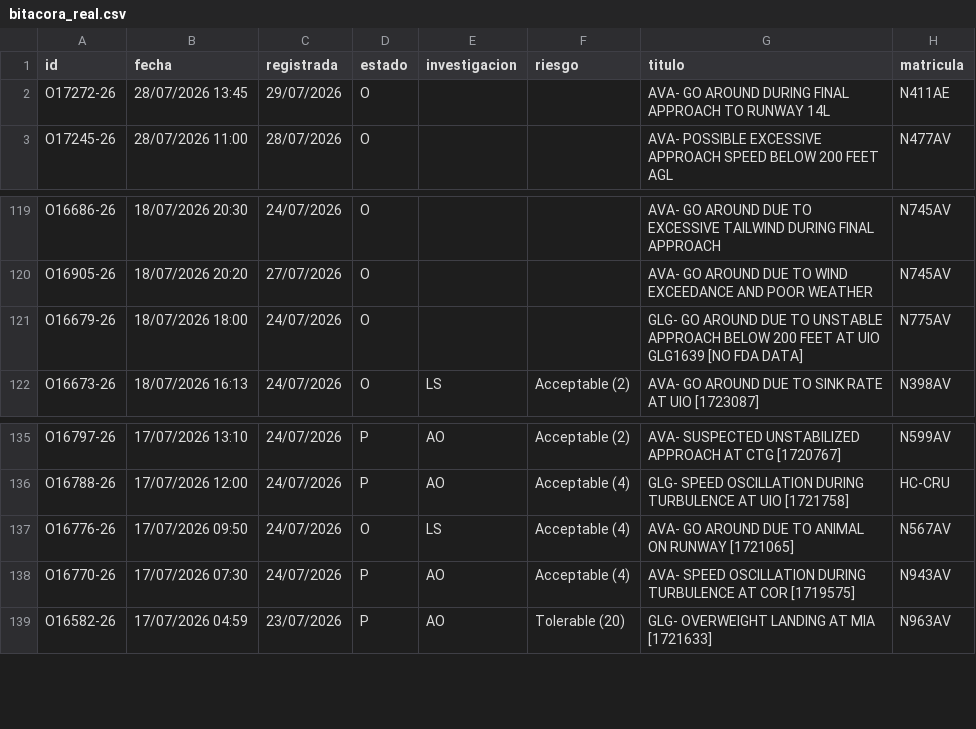
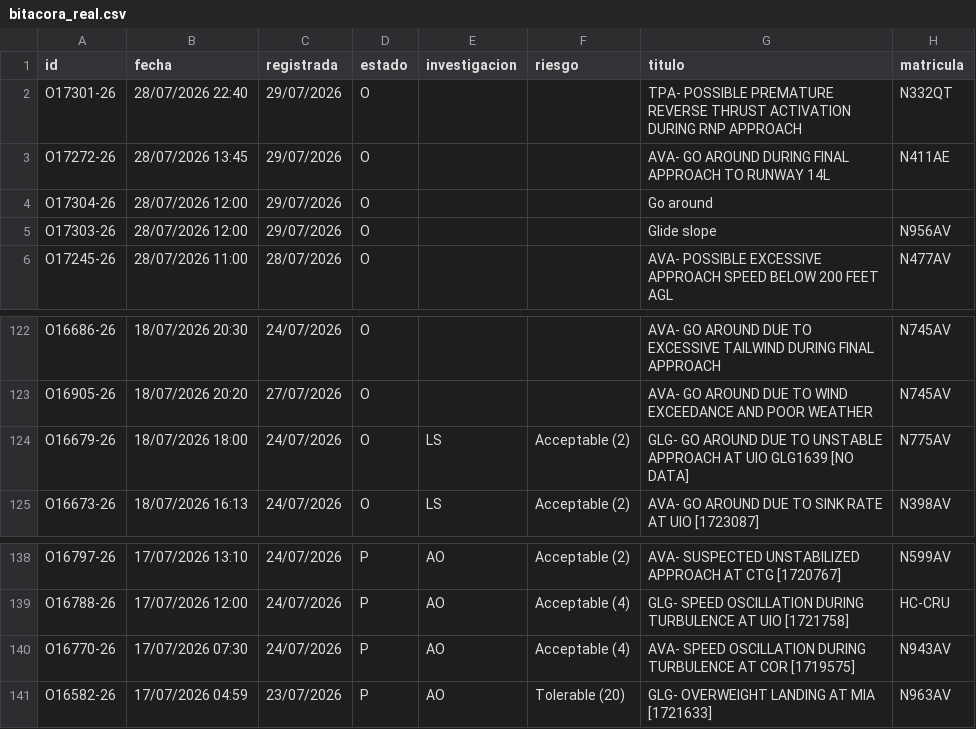
Before and after one commit to luibernip/segops, a CSV file: bitacora_real.csv, drawn as a sheet; only a part is shown, gaps mark what is left out.

```diff
--- a/bitacora_real.csv
+++ b/bitacora_real.csv
@@ -1,3 +1,6 @@
 id;fecha;registrada;estado;investigacion;riesgo;titulo;matricula
+O17301-26;28/07/2026 22:40;29/07/2026;O;;;TPA- POSSIBLE PREMATURE REVERSE THRUST ACTIVATION DURING RNP APPROACH;N332QT
 O17272-26;28/07/2026 13:45;29/07/2026;O;;;AVA- GO AROUND DURING FINAL APPROACH TO RUNWAY 14L;N411AE
+O17304-26;28/07/2026 12:00;29/07/2026;O;;;Go around;
+O17303-26;28/07/2026 12:00;29/07/2026;O;;;Glide slope;N956AV
 O17245-26;28/07/2026 11:00;28/07/2026;O;;;AVA- POSSIBLE EXCESSIVE APPROACH SPEED BELOW 200 FEET AGL;N477AV
@@ -120,3 +123,3 @@ O16686-26;18/07/2026 20:30;24/07/2026;O;;;AVA- GO AROUND DUE TO EXCESSIVE TAILWI
 O16905-26;18/07/2026 20:20;27/07/2026;O;;;AVA- GO AROUND DUE TO WIND EXCEEDANCE AND POOR WEATHER;N745AV
-O16679-26;18/07/2026 18:00;24/07/2026;O;;;GLG- GO AROUND DUE TO UNSTABLE APPROACH BELOW 200 FEET AT UIO GLG1639 [NO FDA DATA];N775AV
+O16679-26;18/07/2026 18:00;24/07/2026;O;LS;Acceptable (2);GLG- GO AROUND DUE TO UNSTABLE APPROACH AT UIO GLG1639 [NO DATA];N775AV
 O16673-26;18/07/2026 16:13;24/07/2026;O;LS;Acceptable (2);AVA- GO AROUND DUE TO SINK RATE AT UIO [1723087];N398AV
@@ -136,3 +139,2 @@ O16797-26;17/07/2026 13:10;24/07/2026;P;AO;Acceptable (2);AVA- SUSPECTED UNSTABI
 O16788-26;17/07/2026 12:00;24/07/2026;P;AO;Acceptable (4);GLG- SPEED OSCILLATION DURING TURBULENCE AT UIO [1721758];HC-CRU
-O16776-26;17/07/2026 09:50;24/07/2026;O;LS;Acceptable (4);AVA- GO AROUND DUE TO ANIMAL ON RUNWAY [1721065];N567AV
 O16770-26;17/07/2026 07:30;24/07/2026;P;AO;Acceptable (4);AVA- SPEED OSCILLATION DURING TURBULENCE AT COR [1719575];N943AV
```
Also changed, not shown: bitacora_frm.csv, bitacora_frm_real.csv, 1 other file.
